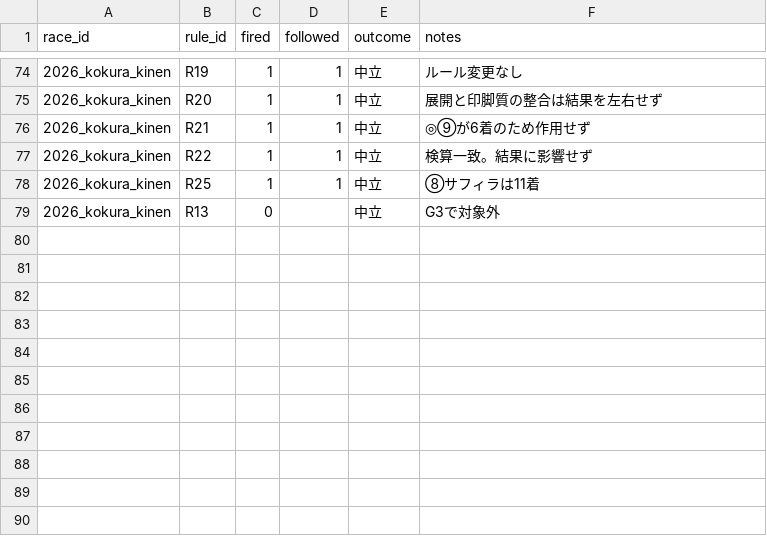
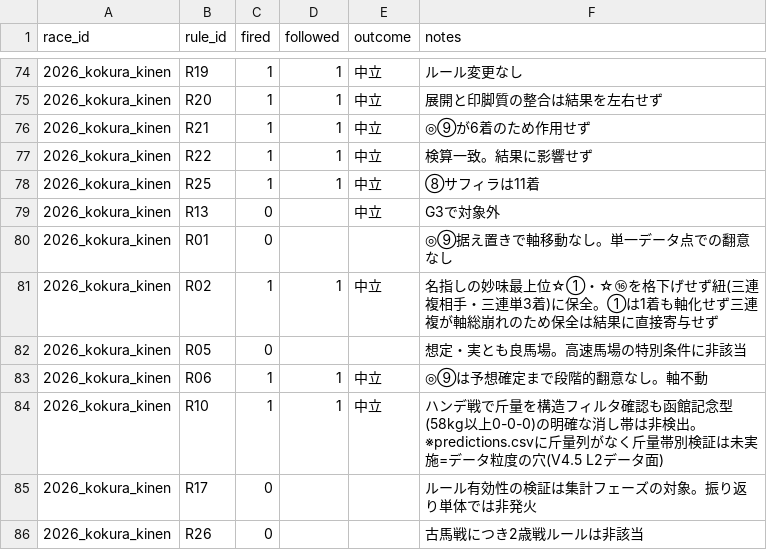
Before and after one commit to Atoyr/keiba, a CSV file: log/rule_fires.csv, drawn as a sheet; only a part is shown, gaps mark what is left out; the diff names each change by its address in the sheet, - before the commit and + after, or states it on an @@ line.

```diff
--- a/log/rule_fires.csv
+++ b/log/rule_fires.csv
+row 80: 2026_kokura_kinen | R01 | 0 |  |  | ◎⑨据え置きで軸移動なし。単一データ点での翻意なし
+row 81: 2026_kokura_kinen | R02 | 1 | 1 | 中立 | 名指しの妙味最上位☆①・☆⑯を格下げせず紐(三連複相手・三連単3着)に保全。①は1着も軸化せず三連複が軸総崩れのため保全は結果に直接寄与せず
+row 82: 2026_kokura_kinen | R05 | 0 |  |  | 想定・実とも良馬場。高速馬場の特別条件に非該当
+row 83: 2026_kokura_kinen | R06 | 1 | 1 | 中立 | ◎⑨は予想確定まで段階的翻意なし。軸不動
+row 84: 2026_kokura_kinen | R10 | 1 | 1 | 中立 | ハンデ戦で斤量を構造フィルタ確認も函館記念型(58kg以上0-0-0)の明確な消し帯は非検出。※predictions.csvに斤量列がなく斤量帯別検証は未実施=データ粒度の穴(V4.5 L2データ面)
+row 85: 2026_kokura_kinen | R17 | 0 |  |  | ルール有効性の検証は集計フェーズの対象。振り返り単体では非発火
+row 86: 2026_kokura_kinen | R26 | 0 |  |  | 古馬戦につき2歳戦ルールは非該当
```
Also changed, not shown: log/races.csv.
